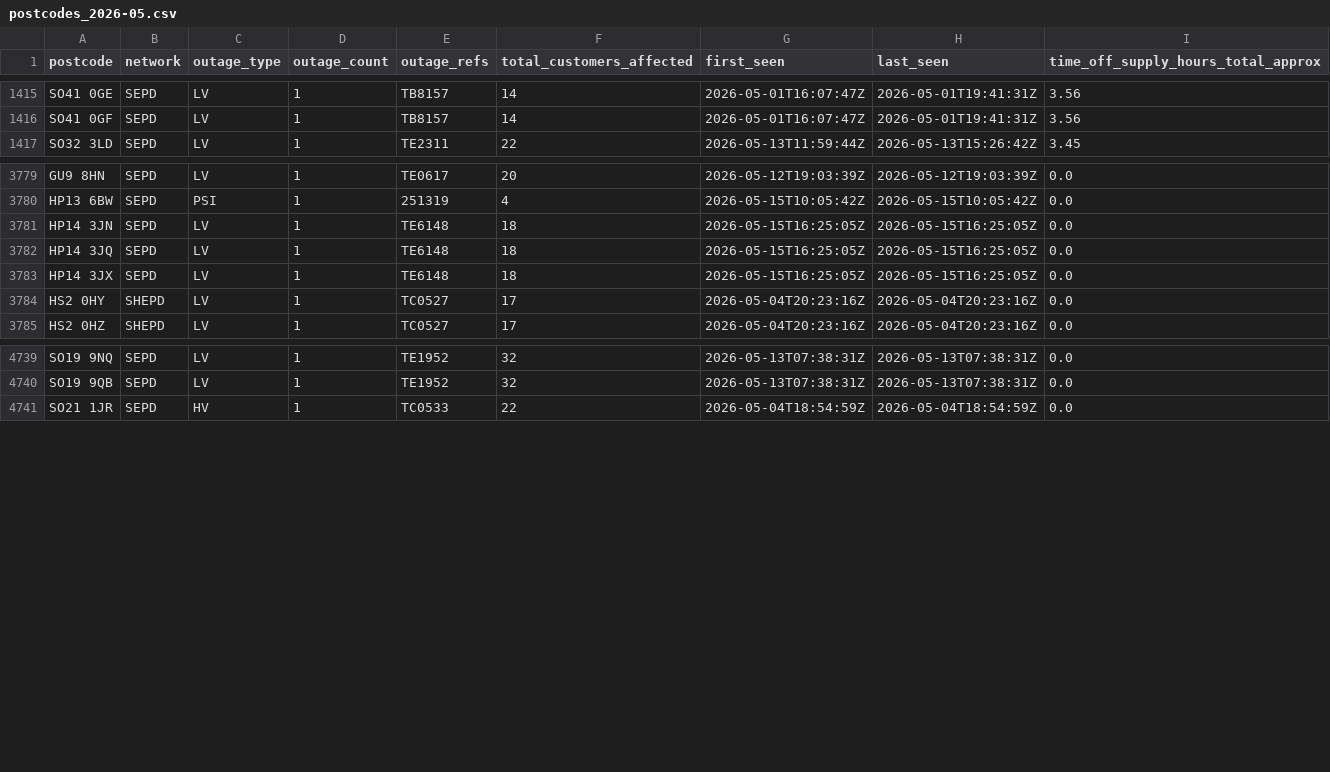
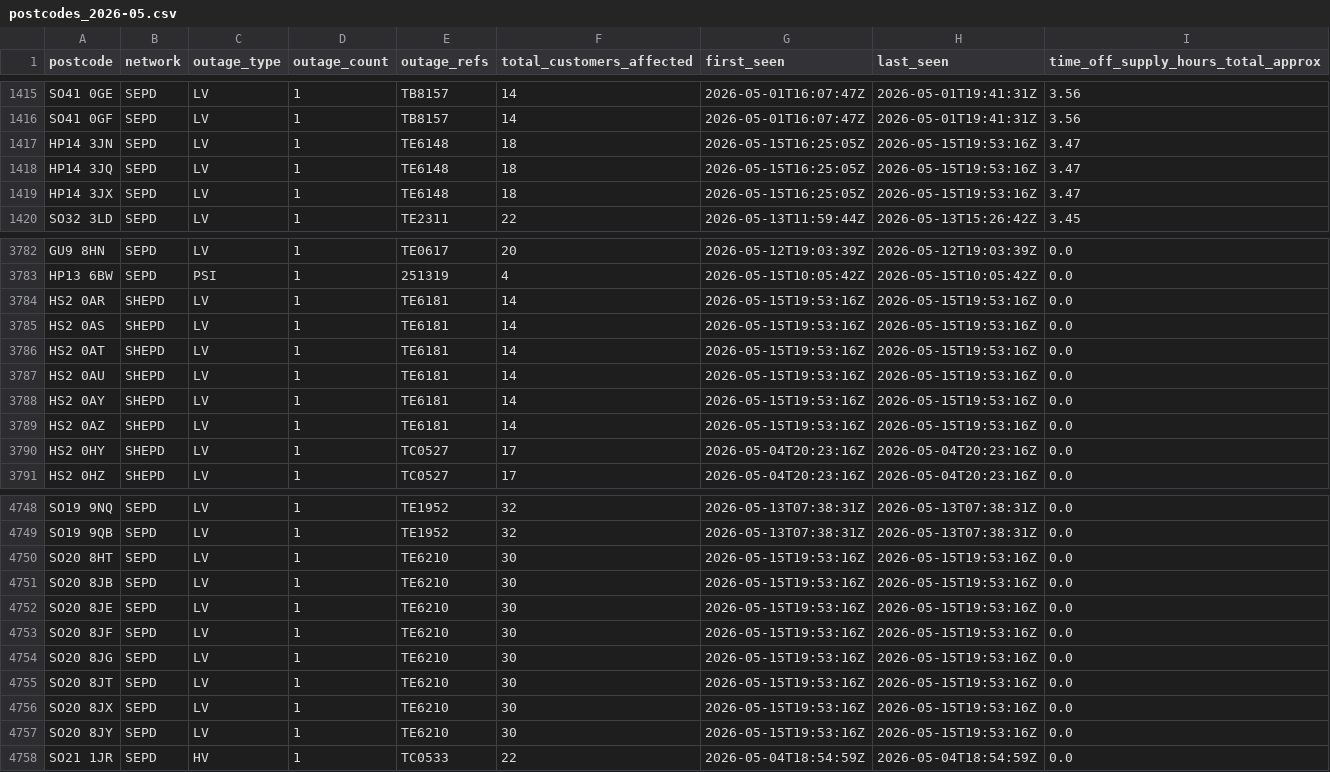
Before and after one commit to hatch-sse/powercuts-mvp, a CSV file: data/exports/monthly/postcodes_2026-05.csv, drawn as a sheet; only a part is shown, gaps mark what is left out; the diff covers the shown part only.

```diff
--- a/data/exports/monthly/postcodes_2026-05.csv
+++ b/data/exports/monthly/postcodes_2026-05.csv
@@ -1416,2 +1416,5 @@ SO41 0GE,SEPD,LV,1,TB8157,14,2026-05-01T16:07:47Z,2026-05-01T19:41:31Z,3.56
 SO41 0GF,SEPD,LV,1,TB8157,14,2026-05-01T16:07:47Z,2026-05-01T19:41:31Z,3.56
+HP14 3JN,SEPD,LV,1,TE6148,18,2026-05-15T16:25:05Z,2026-05-15T19:53:16Z,3.47
+HP14 3JQ,SEPD,LV,1,TE6148,18,2026-05-15T16:25:05Z,2026-05-15T19:53:16Z,3.47
+HP14 3JX,SEPD,LV,1,TE6148,18,2026-05-15T16:25:05Z,2026-05-15T19:53:16Z,3.47
 SO32 3LD,SEPD,LV,1,TE2311,22,2026-05-13T11:59:44Z,2026-05-13T15:26:42Z,3.45
@@ -3780,5 +3783,8 @@ GU9 8HN,SEPD,LV,1,TE0617,20,2026-05-12T19:03:39Z,2026-05-12T19:03:39Z,0.0
 HP13 6BW,SEPD,PSI,1,251319,4,2026-05-15T10:05:42Z,2026-05-15T10:05:42Z,0.0
-HP14 3JN,SEPD,LV,1,TE6148,18,2026-05-15T16:25:05Z,2026-05-15T16:25:05Z,0.0
-HP14 3JQ,SEPD,LV,1,TE6148,18,2026-05-15T16:25:05Z,2026-05-15T16:25:05Z,0.0
-HP14 3JX,SEPD,LV,1,TE6148,18,2026-05-15T16:25:05Z,2026-05-15T16:25:05Z,0.0
+HS2 0AR,SHEPD,LV,1,TE6181,14,2026-05-15T19:53:16Z,2026-05-15T19:53:16Z,0.0
+HS2 0AS,SHEPD,LV,1,TE6181,14,2026-05-15T19:53:16Z,2026-05-15T19:53:16Z,0.0
+HS2 0AT,SHEPD,LV,1,TE6181,14,2026-05-15T19:53:16Z,2026-05-15T19:53:16Z,0.0
+HS2 0AU,SHEPD,LV,1,TE6181,14,2026-05-15T19:53:16Z,2026-05-15T19:53:16Z,0.0
+HS2 0AY,SHEPD,LV,1,TE6181,14,2026-05-15T19:53:16Z,2026-05-15T19:53:16Z,0.0
+HS2 0AZ,SHEPD,LV,1,TE6181,14,2026-05-15T19:53:16Z,2026-05-15T19:53:16Z,0.0
 HS2 0HY,SHEPD,LV,1,TC0527,17,2026-05-04T20:23:16Z,2026-05-04T20:23:16Z,0.0
@@ -4740,2 +4749,10 @@ SO19 9NQ,SEPD,LV,1,TE1952,32,2026-05-13T07:38:31Z,2026-05-13T07:38:31Z,0.0
 SO19 9QB,SEPD,LV,1,TE1952,32,2026-05-13T07:38:31Z,2026-05-13T07:38:31Z,0.0
+SO20 8HT,SEPD,LV,1,TE6210,30,2026-05-15T19:53:16Z,2026-05-15T19:53:16Z,0.0
+SO20 8JB,SEPD,LV,1,TE6210,30,2026-05-15T19:53:16Z,2026-05-15T19:53:16Z,0.0
+SO20 8JE,SEPD,LV,1,TE6210,30,2026-05-15T19:53:16Z,2026-05-15T19:53:16Z,0.0
+SO20 8JF,SEPD,LV,1,TE6210,30,2026-05-15T19:53:16Z,2026-05-15T19:53:16Z,0.0
+SO20 8JG,SEPD,LV,1,TE6210,30,2026-05-15T19:53:16Z,2026-05-15T19:53:16Z,0.0
+SO20 8JT,SEPD,LV,1,TE6210,30,2026-05-15T19:53:16Z,2026-05-15T19:53:16Z,0.0
+SO20 8JX,SEPD,LV,1,TE6210,30,2026-05-15T19:53:16Z,2026-05-15T19:53:16Z,0.0
+SO20 8JY,SEPD,LV,1,TE6210,30,2026-05-15T19:53:16Z,2026-05-15T19:53:16Z,0.0
 SO21 1JR,SEPD,HV,1,TC0533,22,2026-05-04T18:54:59Z,2026-05-04T18:54:59Z,0.0
```
Also changed, not shown: 3 added rows elsewhere in this file, data/exports/annual/postcodes_2026.csv, data/exports/annual/postcodes_current_year.csv, 10 other files.
